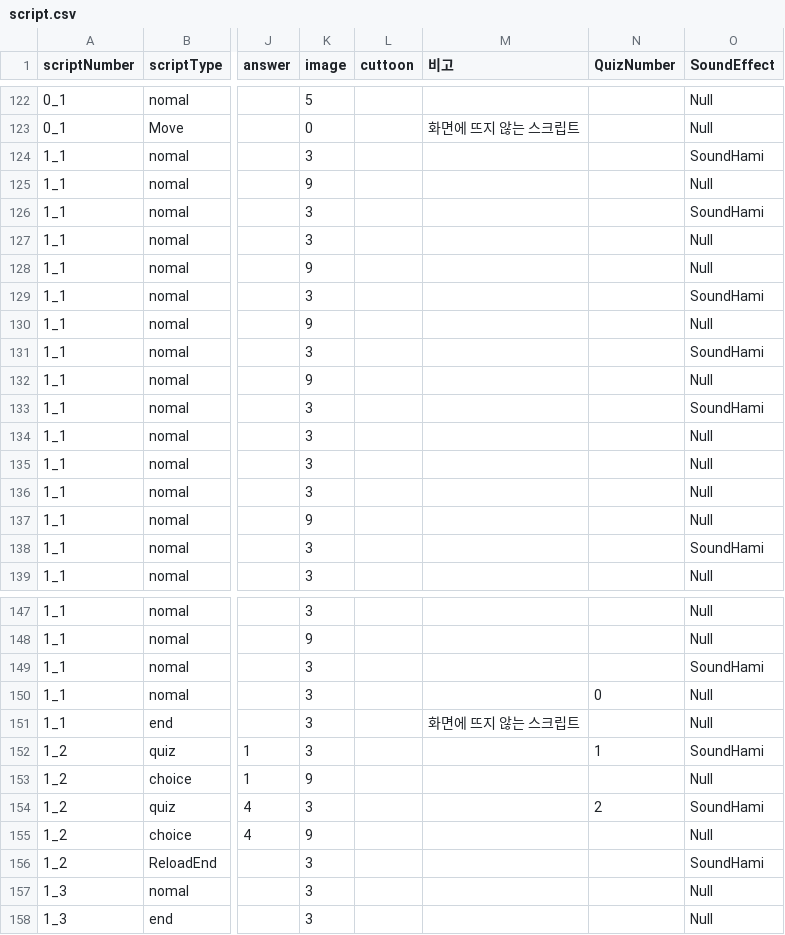
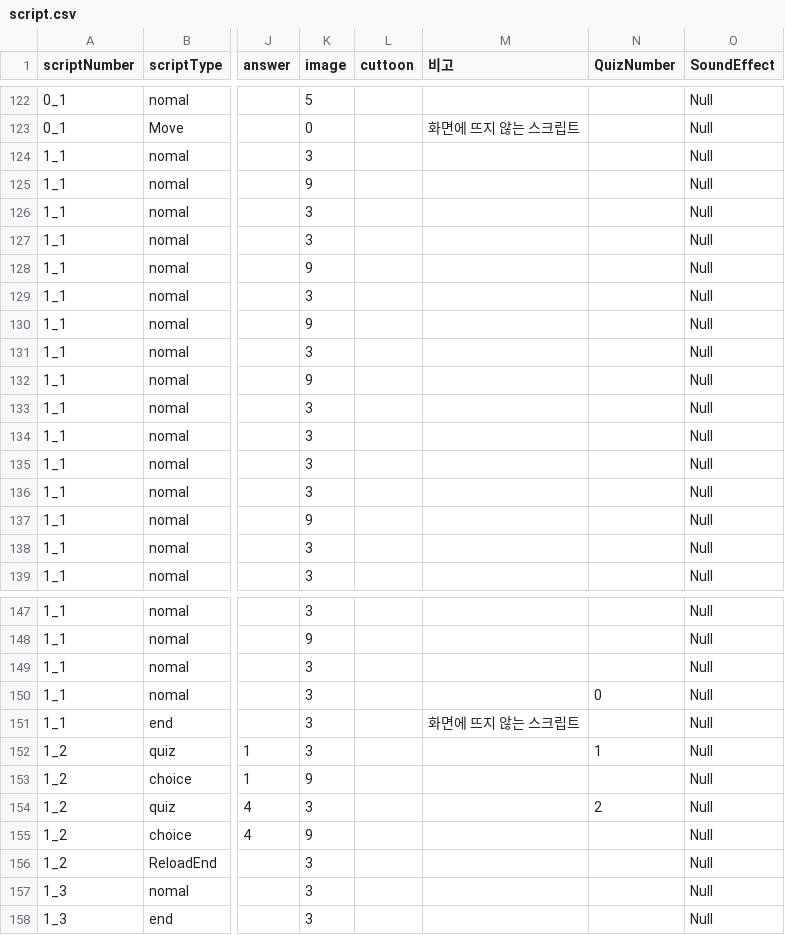
Before and after one commit to LHD-game/LoheldiGame, a CSV file: Loheldi_Project/Assets/Resources/Scripts/Quest/script.csv, drawn as a sheet; only a part is shown, gaps mark what is left out; the diff covers the shown part only; the diff names each change by its address in the sheet, - before the commit and + after, or states it on an @@ line.

```diff
--- a/Loheldi_Project/Assets/Resources/Scripts/Quest/script.csv
+++ b/Loheldi_Project/Assets/Resources/Scripts/Quest/script.csv
-O124 (SoundEffect): SoundHami
+O124 (SoundEffect): Null
-O126 (SoundEffect): SoundHami
+O126 (SoundEffect): Null
-O129 (SoundEffect): SoundHami
+O129 (SoundEffect): Null
-O131 (SoundEffect): SoundHami
+O131 (SoundEffect): Null
-O133 (SoundEffect): SoundHami
+O133 (SoundEffect): Null
-O138 (SoundEffect): SoundHami
+O138 (SoundEffect): Null
-O149 (SoundEffect): SoundHami
+O149 (SoundEffect): Null
-O152 (SoundEffect): SoundHami
+O152 (SoundEffect): Null
-O154 (SoundEffect): SoundHami
+O154 (SoundEffect): Null
-O156 (SoundEffect): SoundHami
+O156 (SoundEffect): Null
```
Also changed, not shown: 21 edited cells elsewhere in this file, Loheldi_Project/Assets/Resources/Scripts/Quest/DialogNPC.csv, 6 other files.
